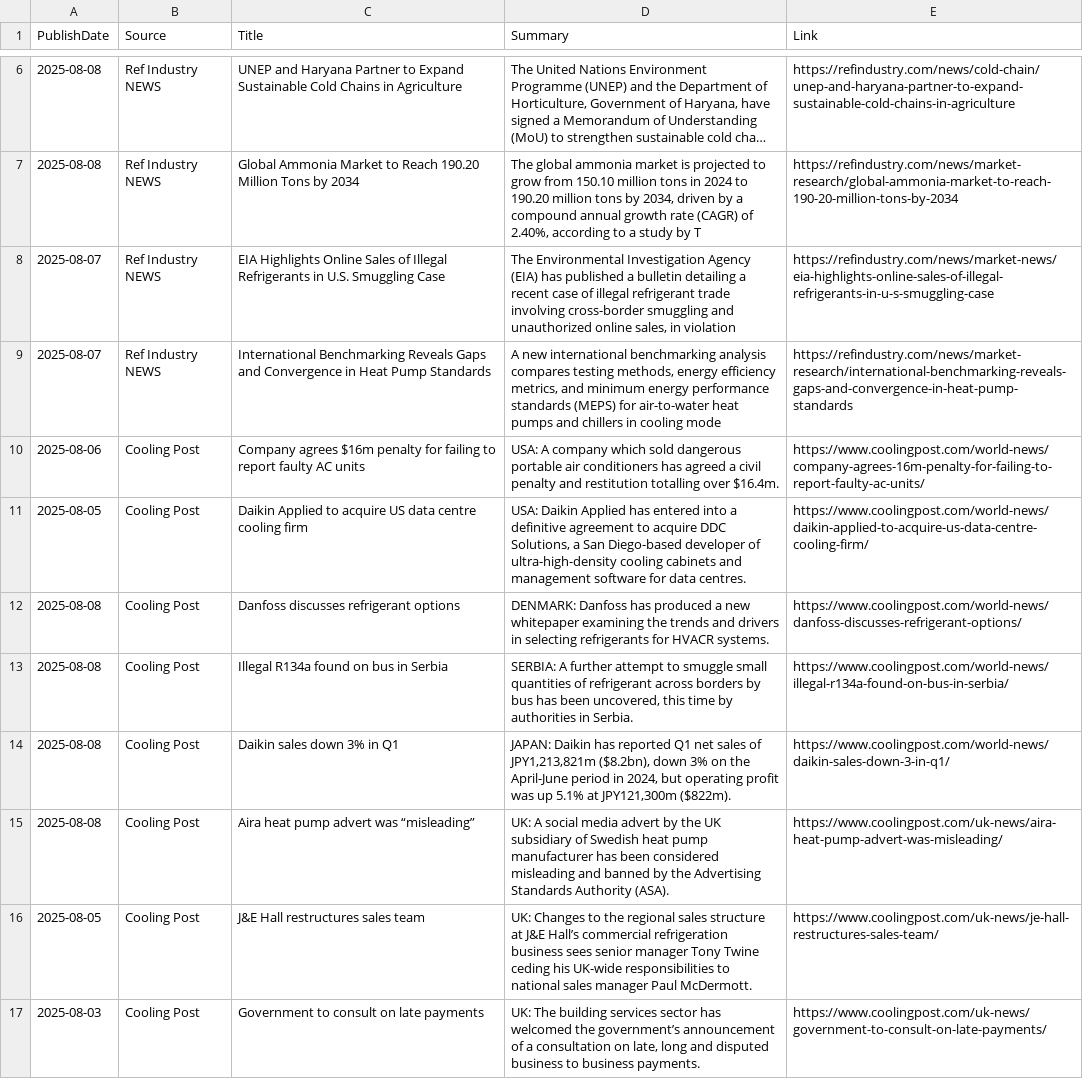
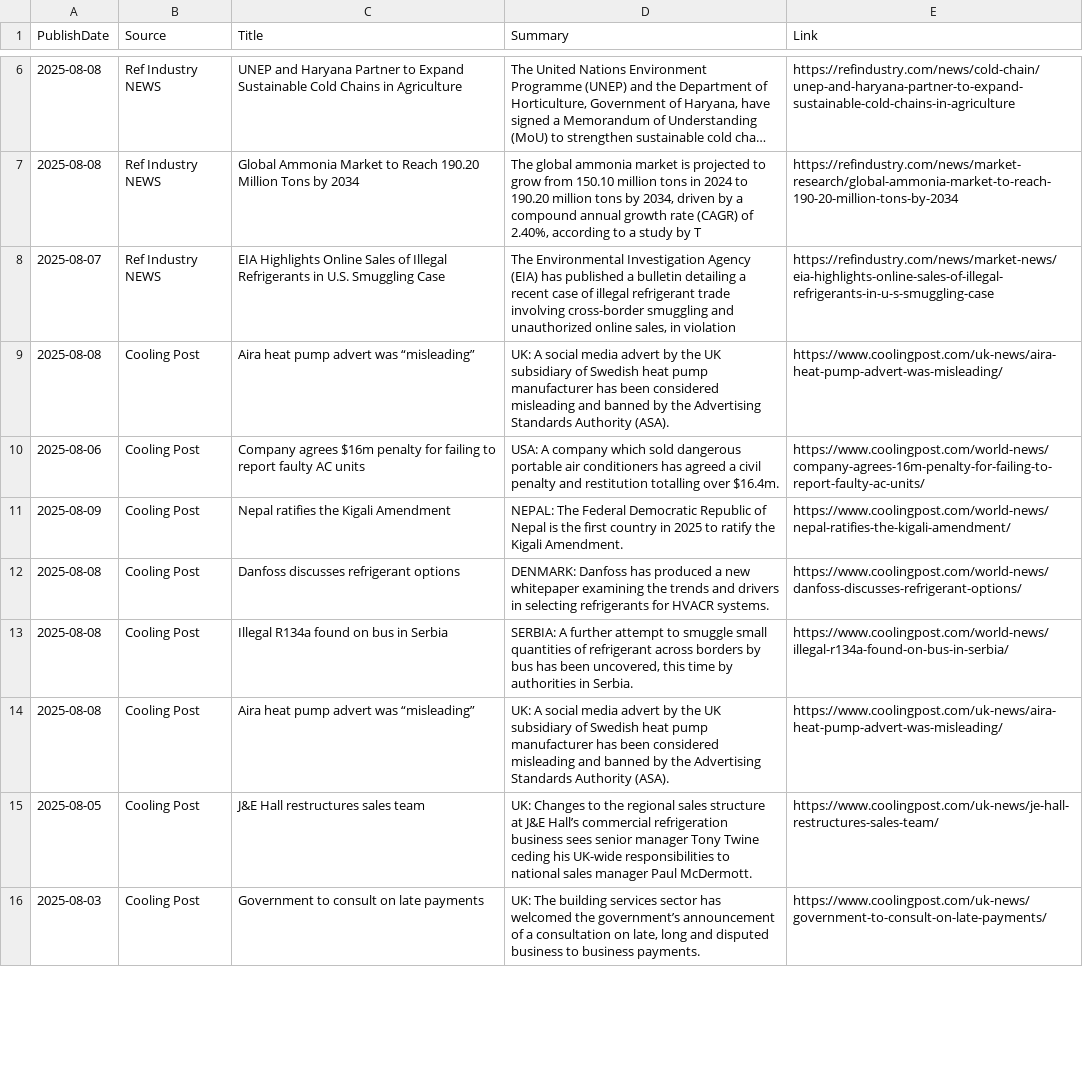
Before and after one commit to ivan-sanjuan/HVAC_News_Scraper, a CSV file: csv/combined_news.csv, drawn as a sheet; only a part is shown, gaps mark what is left out; long unchanged cells end in …; the diff covers the shown part only.

```diff
--- a/csv/combined_news.csv
+++ b/csv/combined_news.csv
@@ -11,8 +11,7 @@ PublishDate,Source,Title,Summary,Link
 2025-08-07,Ref Industry NEWS,EIA Highlights Online Sales of Illegal Refrigerants in U.S. Smuggling Case,"The Environmental Investigation Agency (EIA) has published a bulletin detailing a recent case of illegal refrigerant trade involving cross-border smuggling and unauthorized online sales, in violation",https://refindustry.com/news/market-news/eia-highlights-online-sales-of-illegal-refrigerants-in-u-s-smuggling-case
-2025-08-07,Ref Industry NEWS,International Benchmarking Reveals Gaps and Convergence in Heat Pump Standards,"A new international benchmarking analysis compares testing methods, energy efficiency metrics, and minimum energy performance standards (MEPS) for air-to-water heat pumps and chillers in cooling mode",https://refindustry.com/news/market-research/international-benchmarking-reveals-gaps-and-convergence-in-heat-pump-standards
+2025-08-08,Cooling Post,Aira heat pump advert was “misleading”,UK: A social media advert by the UK subsidiary of Swedish heat pump manufacturer has been considered misleading and banned by the Advertising Standards Authority (ASA).,https://www.coolingpost.com/uk-news/aira-heat-pump-advert-was-misleading/
 2025-08-06,Cooling Post,Company agrees $16m penalty for failing to report faulty AC units,USA: A company which sold dangerous portable air conditioners has agreed a civil penalty and restitution totalling over $16.4m.,https://www.coolingpost.com/world-news/company-agrees-16m-penalty-for-failing-to-report-faulty-ac-units/
-2025-08-05,Cooling Post,Daikin Applied to acquire US data centre cooling firm,"USA: Daikin Applied has entered into a definitive agreement to acquire DDC Solutions, a San Diego-based developer of ultra-high-density cooling cabinets and management software for data centres.",https://www.coolingpost.com/world-news/daikin-applied-to-acquire-us-data-centre-cooling-firm/
+2025-08-09,Cooling Post,Nepal ratifies the Kigali Amendment,NEPAL: The Federal Democratic Republic of Nepal is the first country in 2025 to ratify the Kigali Amendment.,https://www.coolingpost.com/world-news/nepal-ratifies-the-kigali-amendment/
 2025-08-08,Cooling Post,Danfoss discusses refrigerant options,DENMARK: Danfoss has produced a new whitepaper examining the trends and drivers in selecting refrigerants for HVACR systems.,https://www.coolingpost.com/world-news/danfoss-discusses-refrigerant-options/
 2025-08-08,Cooling Post,Illegal R134a found on bus in Serbia,"SERBIA: A further attempt to smuggle small quantities of refrigerant across borders by bus has been uncovered, this time by authorities in Serbia.",https://www.coolingpost.com/world-news/illegal-r134a-found-on-bus-in-serbia/
-2025-08-08,Cooling Post,Daikin sales down 3% in Q1,"JAPAN: Daikin has reported Q1 net sales of JPY1,213,821m ($8.2bn), down 3% on the April-June period in 2024, but operating profit was up 5.1% at JPY121,300m ($822m).",https://www.coolingpost.com/world-news/daikin-sales-down-3-in-q1/
 2025-08-08,Cooling Post,Aira heat pump advert was “misleading”,UK: A social media advert by the UK subsidiary of Swedish heat pump manufacturer has been considered misleading and banned by the Advertising Standards Authority (ASA).,https://www.coolingpost.com/uk-news/aira-heat-pump-advert-was-misleading/
```
Also changed, not shown: 7 added rows, 2 removed rows and 4 edited cells elsewhere in this file, csv/cooling_post_news.csv, csv/ref_industry_news.csv, 5 other files.
